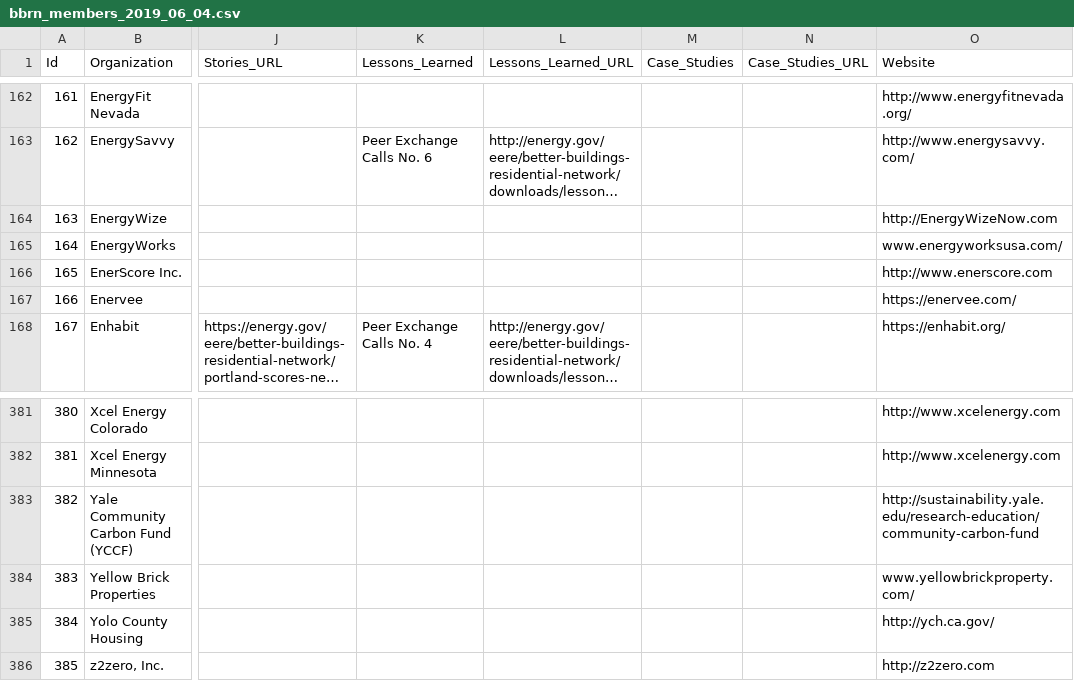
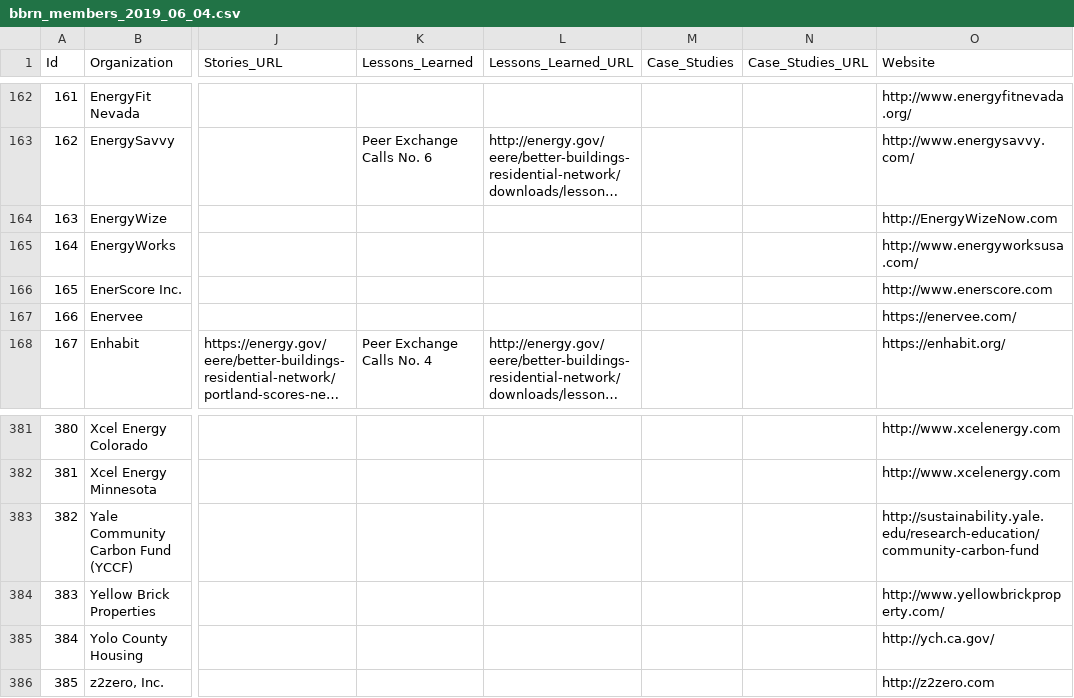
Before and after one commit to EEREweb/public, a CSV file: buildings/maps/bbrn/bbrn_members_2019_06_04.csv, drawn as a sheet; only a part is shown, gaps mark what is left out; long unchanged cells end in …; the diff names each change by its address in the sheet, - before the commit and + after, or states it on an @@ line.

Commit message:
fixing missing http protocols for some URLs

```diff
--- a/buildings/maps/bbrn/bbrn_members_2019_06_04.csv
+++ b/buildings/maps/bbrn/bbrn_members_2019_06_04.csv
-O165 (Website): www.energyworksusa.com/
+O165 (Website): http://www.energyworksusa.com/
-O384 (Website): www.yellowbrickproperty.com/
+O384 (Website): http://www.yellowbrickproperty.com/
```
